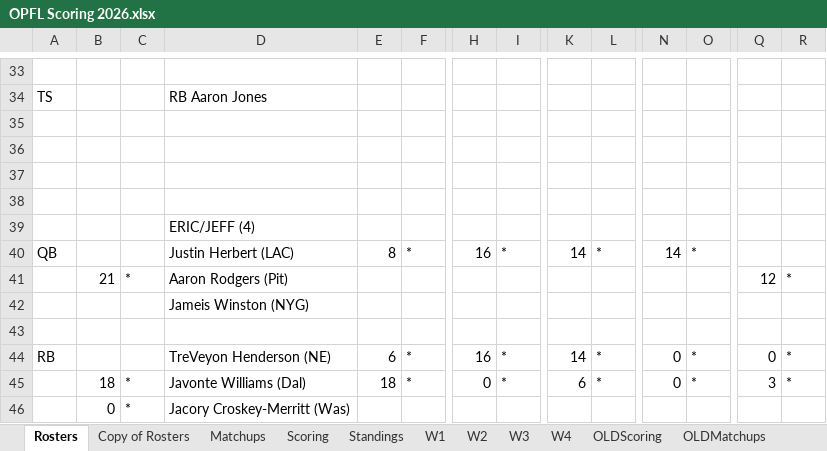
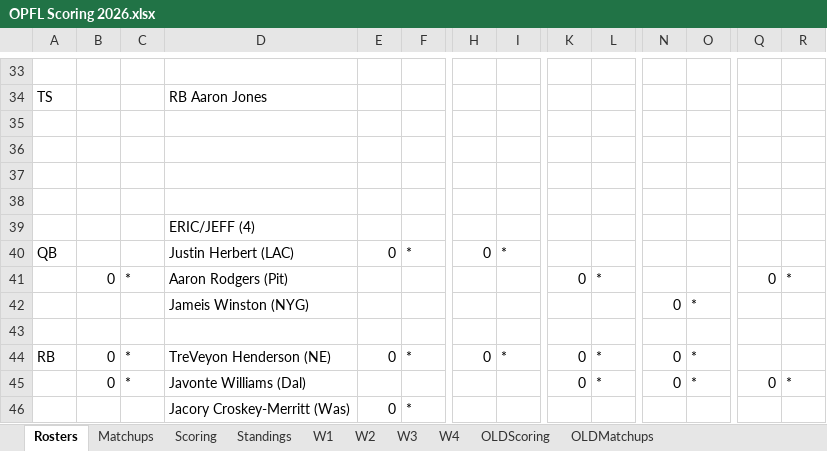
Before and after one commit to opflweb/scoring, an Excel workbook: OPFL Scoring 2026.xlsx, sheet Rosters, drawn as a sheet; only a part is shown, gaps mark what is left out; values as stored, in another font and other column widths than the file's, no cell formats; charts and pictures not drawn; the diff covers the shown part only; the diff names each change by its address in the sheet, - before the commit and + after, or states it on an @@ line.

```diff
--- a/OPFL Scoring 2026.xlsx (sheet Rosters)
+++ b/OPFL Scoring 2026.xlsx (sheet Rosters)
-sheet tab: Copy of Rosters
-E40: 8
+E40: 0
-H40: 16
+H40: 0
-K40: 14
+K40: (empty)
-L40: *
+L40: (empty)
-N40: 14
+N40: (empty)
-O40: *
+O40: (empty)
-B41: 21
+B41: 0
-K41: (empty)
+K41: 0
-L41: (empty)
+L41: *
-Q41: 12
+Q41: 0
-N42: (empty)
+N42: 0
-O42: (empty)
+O42: *
-B44: (empty)
+B44: 0
-C44: (empty)
+C44: *
-E44: 6
+E44: 0
-H44: 16
+H44: 0
-K44: 14
+K44: 0
-Q44: 0
+Q44: (empty)
-R44: *
+R44: (empty)
-B45: 18
+B45: 0
-E45: 18
+E45: (empty)
-F45: *
+F45: (empty)
-H45: 0
+H45: (empty)
-I45: *
+I45: (empty)
-K45: 6
+K45: 0
-Q45: 3
+Q45: 0
-B46: 0
+B46: (empty)
-C46: *
+C46: (empty)
-E46: (empty)
+E46: 0
-F46: (empty)
+F46: *
```
Also changed, not shown: 2 added rows, 2 removed rows and 159 edited cells elsewhere in this sheet, sheet Matchups, sheet Scoring, sheet OLDMatchups, sheet OLDScoring, sheet Standings, cell formats, formulas that keep their value, charts or pictures.
